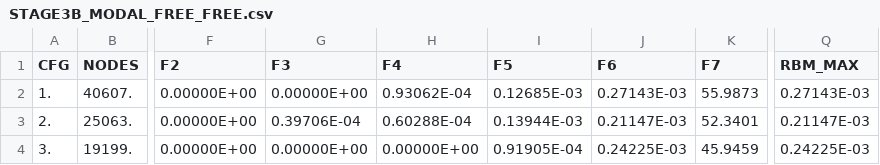
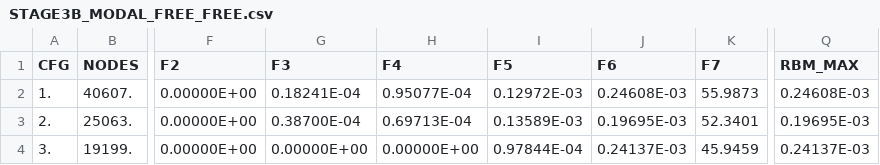
Before and after one commit to NoMiEz321000/Ansys_Scripts, a CSV file: modal_analysis/modal_main_run_1/STAGE3B_MODAL_FREE_FREE.csv, drawn as a sheet; only a part is shown, gaps mark what is left out; the diff names each change by its address in the sheet, - before the commit and + after, or states it on an @@ line.

Commit message:
feat(stage-3b): add 3-axis 1g gravity load verification (Tables 4-6) and unit displacement check across Config A, B, C

```diff
--- a/modal_analysis/modal_main_run_1/STAGE3B_MODAL_FREE_FREE.csv
+++ b/modal_analysis/modal_main_run_1/STAGE3B_MODAL_FREE_FREE.csv
-G2 (F3): 0.00000E+00
+G2 (F3): 0.18241E-04
-H2 (F4): 0.93062E-04
+H2 (F4): 0.95077E-04
-I2 (F5): 0.12685E-03
+I2 (F5): 0.12972E-03
-J2 (F6): 0.27143E-03
+J2 (F6): 0.24608E-03
-Q2 (RBM_MAX): 0.27143E-03
+Q2 (RBM_MAX): 0.24608E-03
-G3 (F3): 0.39706E-04
+G3 (F3): 0.38700E-04
-H3 (F4): 0.60288E-04
+H3 (F4): 0.69713E-04
-I3 (F5): 0.13944E-03
+I3 (F5): 0.13589E-03
-J3 (F6): 0.21147E-03
+J3 (F6): 0.19695E-03
-Q3 (RBM_MAX): 0.21147E-03
+Q3 (RBM_MAX): 0.19695E-03
-I4 (F5): 0.91905E-04
+I4 (F5): 0.97844E-04
-J4 (F6): 0.24225E-03
+J4 (F6): 0.24137E-03
-Q4 (RBM_MAX): 0.24225E-03
+Q4 (RBM_MAX): 0.24137E-03
```
Also changed, not shown: 7 other files.
